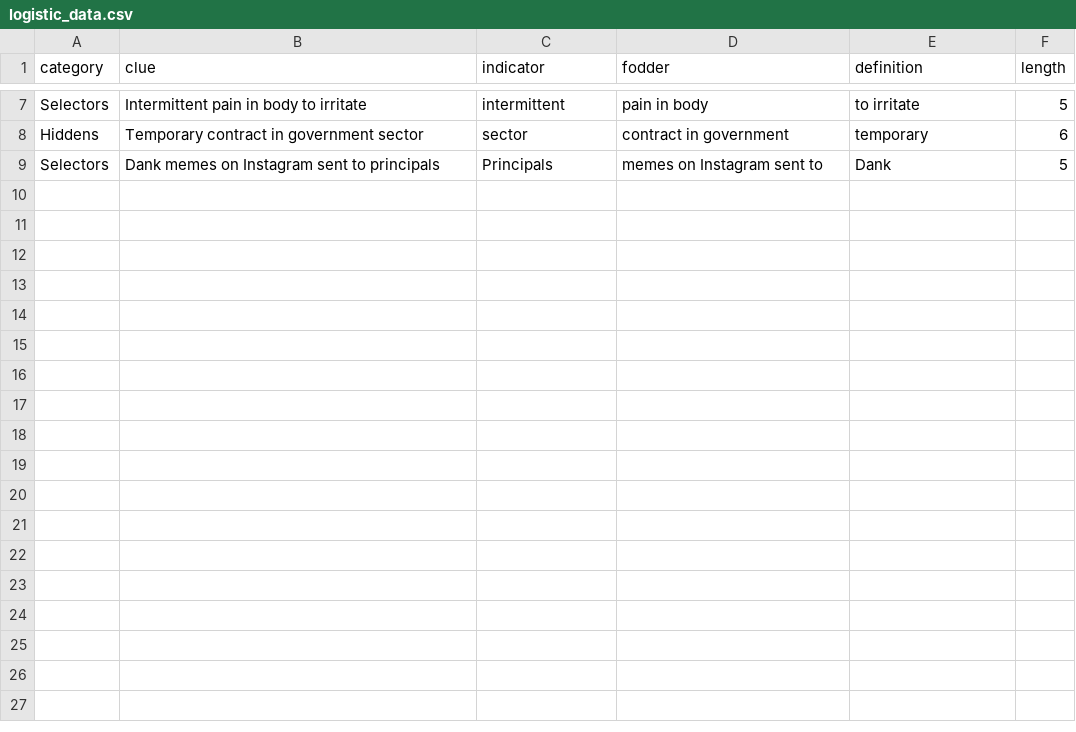
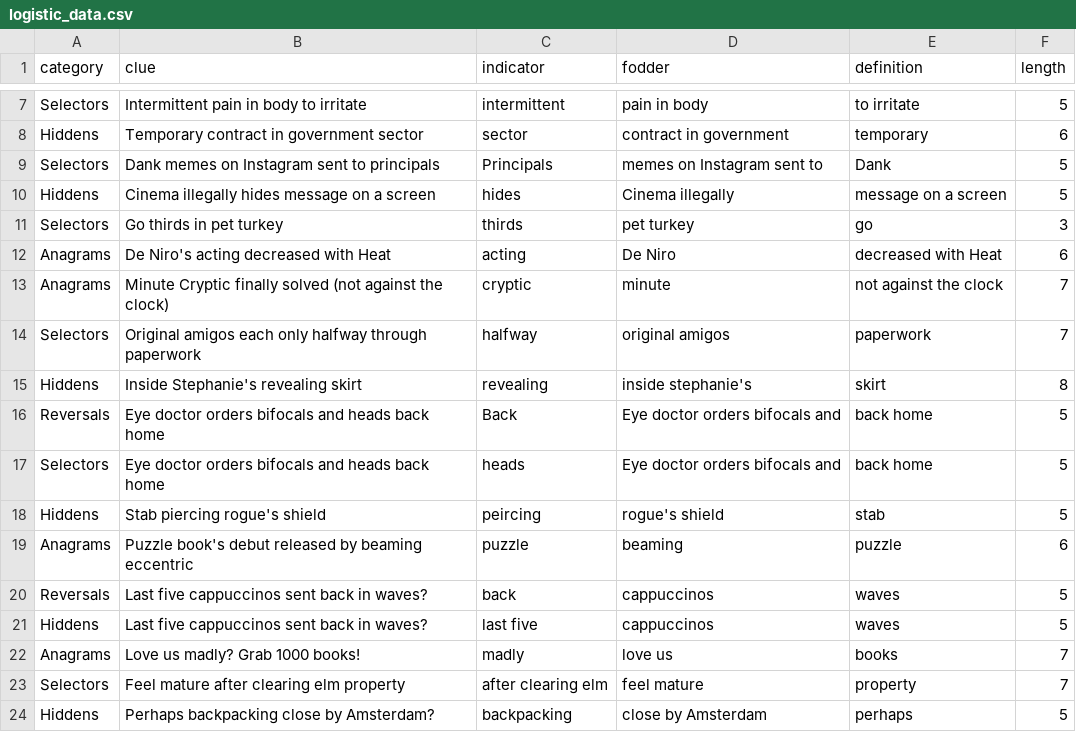
Before and after one commit to MiyaZhao27/MinuteCrypticSolver, a CSV file: logistic_data.csv, drawn as a sheet; only a part is shown, gaps mark what is left out; the diff names each change by its address in the sheet, - before the commit and + after, or states it on an @@ line.

Commit message:
importing in data, creating an interactive solver like eliza, making logistic regression backbone

```diff
--- a/logistic_data.csv
+++ b/logistic_data.csv
+row 10: Hiddens | Cinema illegally hides message on a screen | hides | Cinema illegally | message on a screen | 5
+row 11: Selectors | Go thirds in pet turkey | thirds | pet turkey | go | 3
+row 12: Anagrams | De Niro's acting decreased with Heat | acting | De Niro | decreased with Heat | 6
+row 13: Anagrams | Minute Cryptic finally solved (not against the clock) | cryptic | minute | not against the clock | 7
+row 14: Selectors | Original amigos each only halfway through paperwork | halfway | original amigos | paperwork | 7
+row 15: Hiddens | Inside Stephanie's revealing skirt | revealing | inside stephanie's | skirt | 8
+row 16: Reversals | Eye doctor orders bifocals and heads back home | Back | Eye doctor orders bifocals and | back home | 5
+row 17: Selectors | Eye doctor orders bifocals and heads back home | heads | Eye doctor orders bifocals and | back home | 5
+row 18: Hiddens | Stab piercing rogue's shield | peircing | rogue's shield | stab | 5
+row 19: Anagrams | Puzzle book's debut released by beaming eccentric | puzzle | beaming | puzzle | 6
+row 20: Reversals | Last five cappuccinos sent back in waves? | back | cappuccinos | waves | 5
+row 21: Hiddens | Last five cappuccinos sent back in waves? | last five | cappuccinos | waves | 5
+row 22: Anagrams | Love us madly? Grab 1000 books! | madly | love us | books | 7
+row 23: Selectors | Feel mature after clearing elm property | after clearing elm | feel mature | property | 7
+row 24: Hiddens | Perhaps backpacking close by Amsterdam? | backpacking | close by Amsterdam | perhaps | 5
```
Also changed, not shown: 2 other files.
